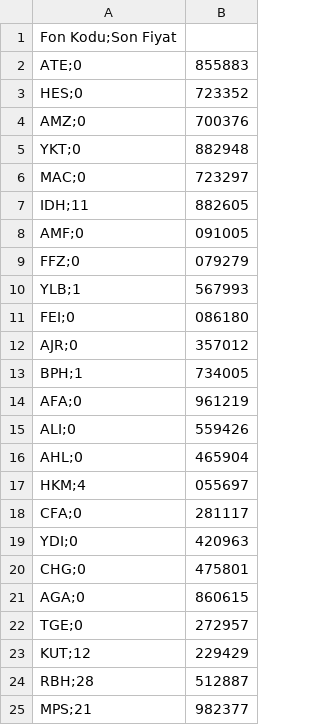
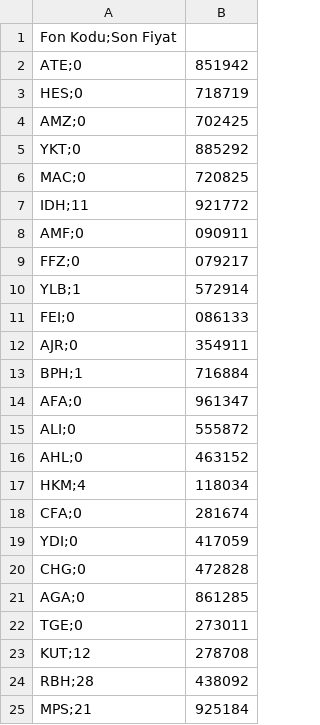
Before and after one commit to Bayraksc/tefas-otomasyon, a CSV file: guncel_fonlar.csv, drawn as a sheet.

```diff
--- a/guncel_fonlar.csv
+++ b/guncel_fonlar.csv
@@ -1,25 +1,25 @@
 Fon Kodu;Son Fiyat
-ATE;0,855883
-HES;0,723352
-AMZ;0,700376
-YKT;0,882948
-MAC;0,723297
-IDH;11,882605
-AMF;0,091005
-FFZ;0,079279
-YLB;1,567993
-FEI;0,086180
-AJR;0,357012
-BPH;1,734005
-AFA;0,961219
-ALI;0,559426
-AHL;0,465904
-HKM;4,055697
-CFA;0,281117
-YDI;0,420963
-CHG;0,475801
-AGA;0,860615
-TGE;0,272957
-KUT;12,229429
-RBH;28,512887
-MPS;21,982377
+ATE;0,851942
+HES;0,718719
+AMZ;0,702425
+YKT;0,885292
+MAC;0,720825
+IDH;11,921772
+AMF;0,090911
+FFZ;0,079217
+YLB;1,572914
+FEI;0,086133
+AJR;0,354911
+BPH;1,716884
+AFA;0,961347
+ALI;0,555872
+AHL;0,463152
+HKM;4,118034
+CFA;0,281674
+YDI;0,417059
+CHG;0,472828
+AGA;0,861285
+TGE;0,273011
+KUT;12,278708
+RBH;28,438092
+MPS;21,925184
```
